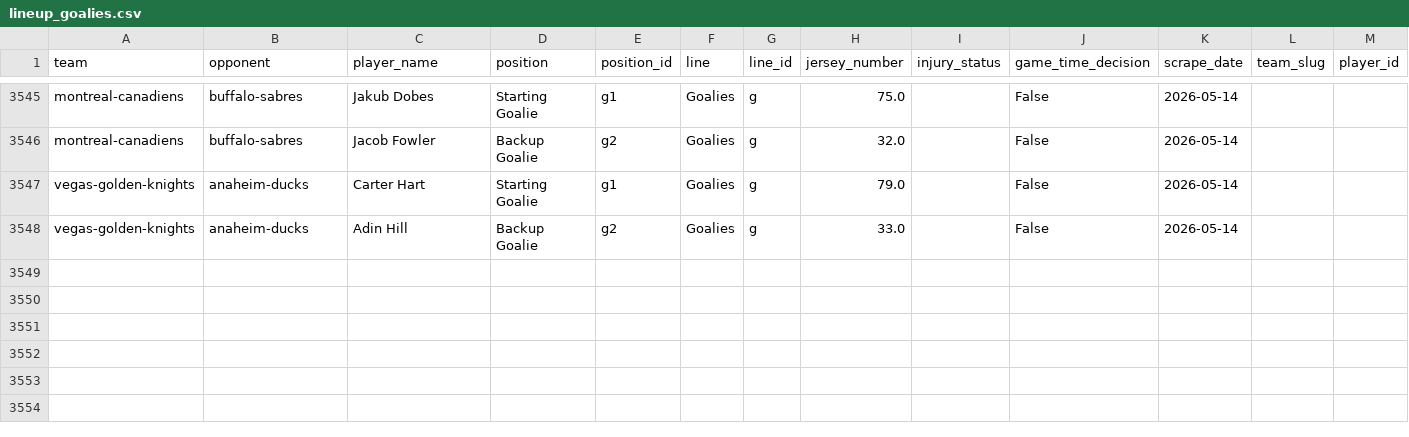
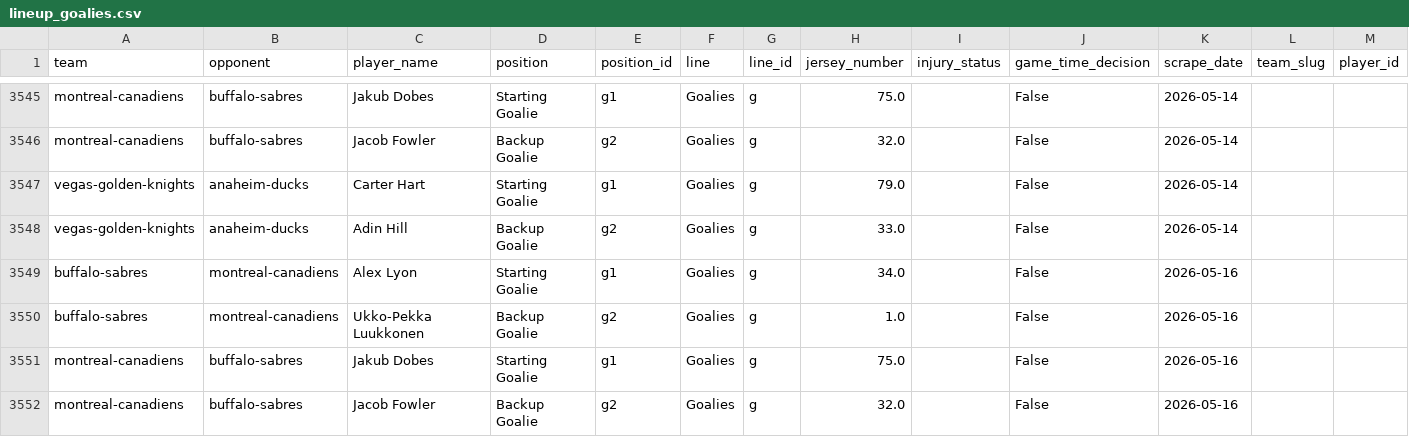
Before and after one commit to naustin1117/oddsAnalyzer, a CSV file: data/lineup_goalies.csv, drawn as a sheet; only a part is shown, gaps mark what is left out.

```diff
--- a/data/lineup_goalies.csv
+++ b/data/lineup_goalies.csv
@@ -3548 +3548,5 @@ vegas-golden-knights,anaheim-ducks,Carter Hart,Starting Goalie,g1,Goalies,g,79.0
 vegas-golden-knights,anaheim-ducks,Adin Hill,Backup Goalie,g2,Goalies,g,33.0,,False,2026-05-14,,
+buffalo-sabres,montreal-canadiens,Alex Lyon,Starting Goalie,g1,Goalies,g,34.0,,False,2026-05-16,,
+buffalo-sabres,montreal-canadiens,Ukko-Pekka Luukkonen,Backup Goalie,g2,Goalies,g,1.0,,False,2026-05-16,,
+montreal-canadiens,buffalo-sabres,Jakub Dobes,Starting Goalie,g1,Goalies,g,75.0,,False,2026-05-16,,
+montreal-canadiens,buffalo-sabres,Jacob Fowler,Backup Goalie,g2,Goalies,g,32.0,,False,2026-05-16,,
```
Also changed, not shown: data/lineup_injuries.csv, 1 other file.
